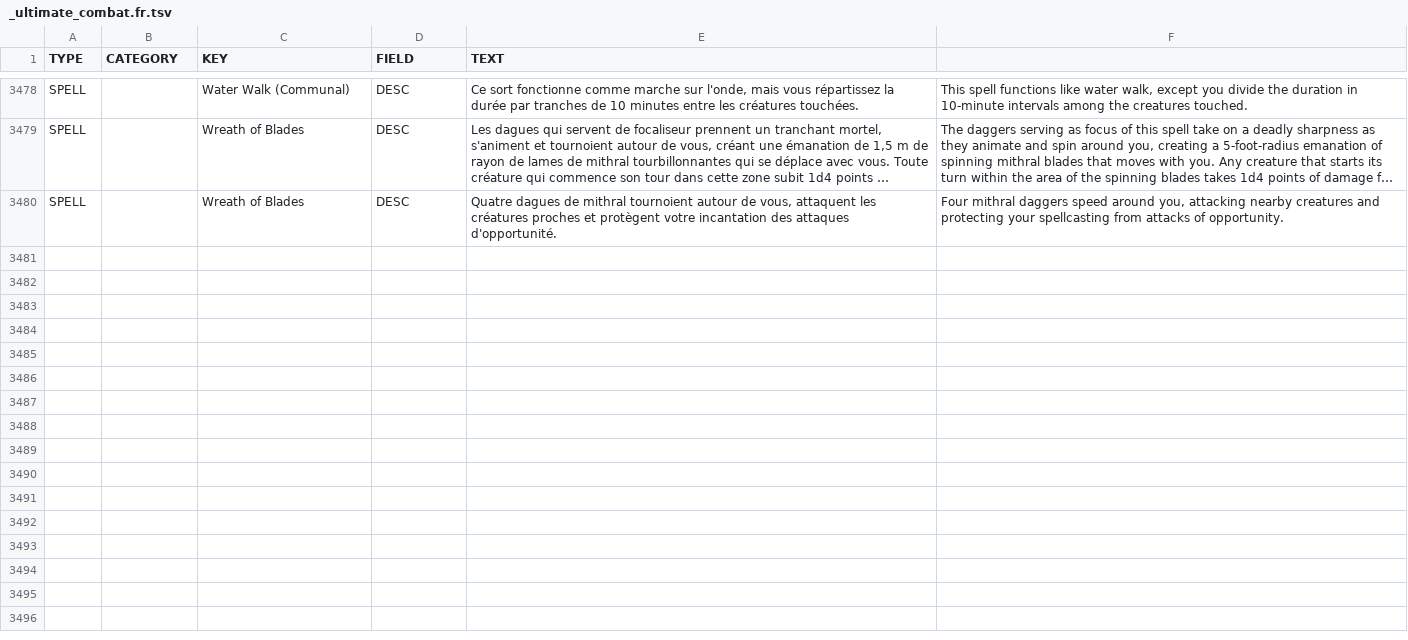
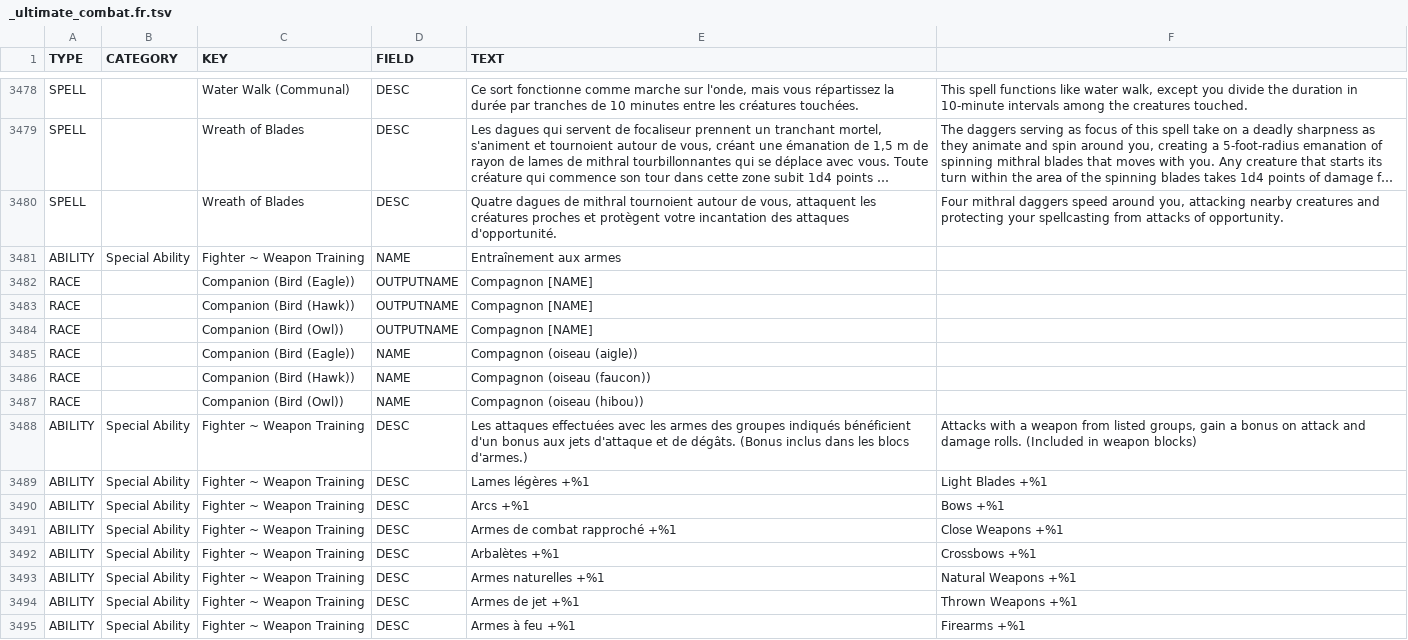
Before and after one commit to SebQuenet/pcgen, a TSV file: data/pathfinder/paizo/roleplaying_game/ultimate_combat/_ultimate_combat.fr.tsv, drawn as a sheet; only a part is shown, gaps mark what is left out; long unchanged cells end in …; the diff names each change by its address in the sheet, - before the commit and + after, or states it on an @@ line.

Commit message:
feat(i18n): translate ultimate combat into French
French translation tables for:
- data/pathfinder/paizo/roleplaying_game/ultimate_combat/_ultimate_combat.fr.tsv (15 new rows)

```diff
--- a/data/pathfinder/paizo/roleplaying_game/ultimate_combat/_ultimate_combat.fr.tsv
+++ b/data/pathfinder/paizo/roleplaying_game/ultimate_combat/_ultimate_combat.fr.tsv
+row 3481: ABILITY | Special Ability | Fighter ~ Weapon Training | NAME | Entraînement aux armes
+row 3482: RACE |  | Companion (Bird (Eagle)) | OUTPUTNAME | Compagnon [NAME]
+row 3483: RACE |  | Companion (Bird (Hawk)) | OUTPUTNAME | Compagnon [NAME]
+row 3484: RACE |  | Companion (Bird (Owl)) | OUTPUTNAME | Compagnon [NAME]
+row 3485: RACE |  | Companion (Bird (Eagle)) | NAME | Compagnon (oiseau (aigle))
+row 3486: RACE |  | Companion (Bird (Hawk)) | NAME | Compagnon (oiseau (faucon))
+row 3487: RACE |  | Companion (Bird (Owl)) | NAME | Compagnon (oiseau (hibou))
+row 3488: ABILITY | Special Ability | Fighter ~ Weapon Training | DESC | Les attaques effectuées avec les armes des groupes indiqués bénéficient d'un bonus aux jets d'attaque et de dégâts. (Bonus inclus dans les blocs d'armes.) | Attacks with a weapon from listed groups, gain a bonus on attack and damage rolls. (Included in weapon blocks)
+row 3489: ABILITY | Special Ability | Fighter ~ Weapon Training | DESC | Lames légères +%1 | Light Blades +%1
+row 3490: ABILITY | Special Ability | Fighter ~ Weapon Training | DESC | Arcs +%1 | Bows +%1
+row 3491: ABILITY | Special Ability | Fighter ~ Weapon Training | DESC | Armes de combat rapproché +%1 | Close Weapons +%1
+row 3492: ABILITY | Special Ability | Fighter ~ Weapon Training | DESC | Arbalètes +%1 | Crossbows +%1
+row 3493: ABILITY | Special Ability | Fighter ~ Weapon Training | DESC | Armes naturelles +%1 | Natural Weapons +%1
+row 3494: ABILITY | Special Ability | Fighter ~ Weapon Training | DESC | Armes de jet +%1 | Thrown Weapons +%1
+row 3495: ABILITY | Special Ability | Fighter ~ Weapon Training | DESC | Armes à feu +%1 | Firearms +%1
```
